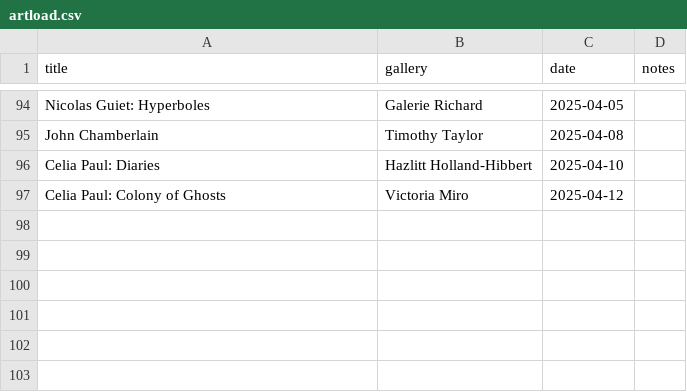
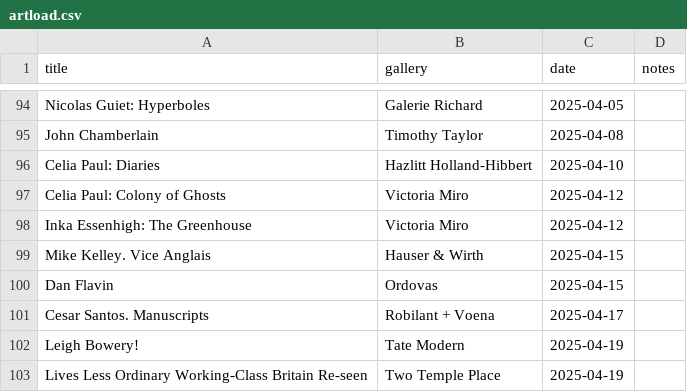
Before and after one commit to JMDKC/jmdkc-info, a CSV file: artload.csv, drawn as a sheet; only a part is shown, gaps mark what is left out; the diff names each change by its address in the sheet, - before the commit and + after, or states it on an @@ line.

Commit message:
updated art table

```diff
--- a/artload.csv
+++ b/artload.csv
+row 98: Inka Essenhigh: The Greenhouse | Victoria Miro | 2025-04-12
+row 99: Mike Kelley. Vice Anglais | Hauser & Wirth | 2025-04-15
+row 100: Dan Flavin | Ordovas | 2025-04-15
+row 101: Cesar Santos. Manuscripts | Robilant + Voena | 2025-04-17
+row 102: Leigh Bowery! | Tate Modern | 2025-04-19
+row 103: Lives Less Ordinary Working-Class Britain Re-seen | Two Temple Place | 2025-04-19
```
Also changed, not shown: 1 other file.
